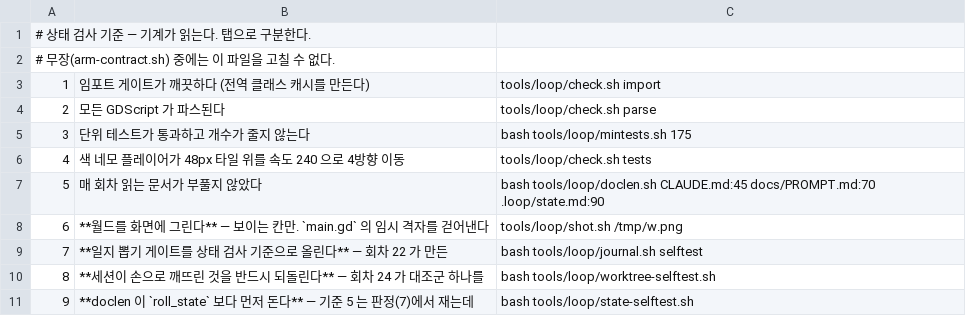
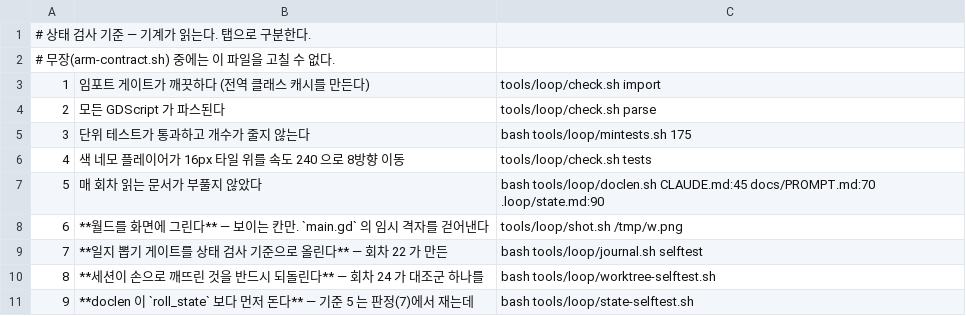
Before and after one commit to kimtuna/naru, a TSV file: .loop/criteria.tsv, drawn as a sheet.

```diff
--- a/.loop/criteria.tsv
+++ b/.loop/criteria.tsv
@@ -5,3 +5,3 @@
 3	단위 테스트가 통과하고 개수가 줄지 않는다	bash tools/loop/mintests.sh 175
-4	색 네모 플레이어가 48px 타일 위를 속도 240 으로 4방향 이동	tools/loop/check.sh tests
+4	색 네모 플레이어가 16px 타일 위를 속도 240 으로 8방향 이동	tools/loop/check.sh tests
 5	매 회차 읽는 문서가 부풀지 않았다	bash tools/loop/doclen.sh CLAUDE.md:45 docs/PROMPT.md:70 .loop/state.md:90
```
Also changed, not shown: 5 other files.
